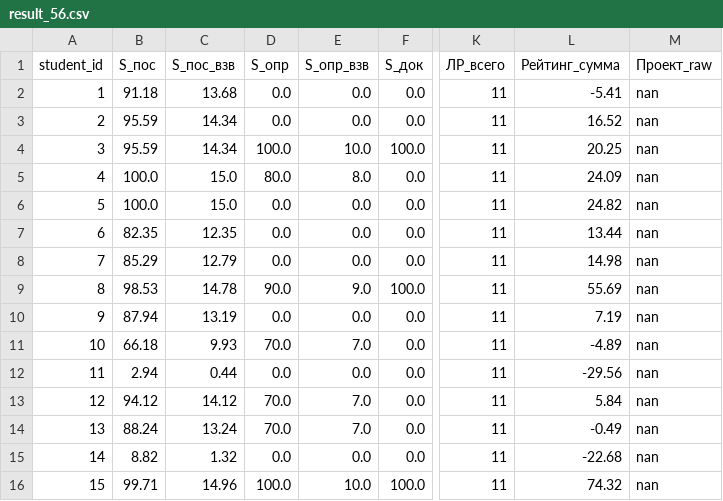
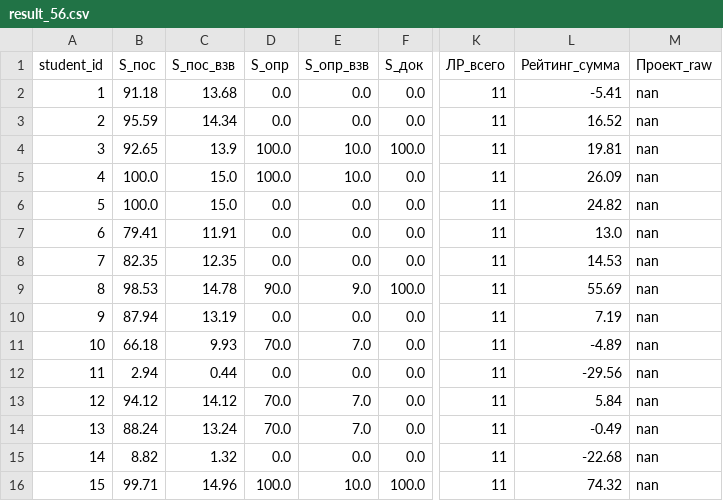
Before and after one commit to askras/mlda2025, a CSV file: brs/result_56.csv, drawn as a sheet; only a part is shown, gaps mark what is left out; the diff names each change by its address in the sheet, - before the commit and + after, or states it on an @@ line.

```diff
--- a/brs/result_56.csv
+++ b/brs/result_56.csv
-B4 (S_пос): 95.59
+B4 (S_пос): 92.65
-C4 (S_пос_взв): 14.34
+C4 (S_пос_взв): 13.9
-L4 (Рейтинг_сумма): 20.25
+L4 (Рейтинг_сумма): 19.81
-D5 (S_опр): 80.0
+D5 (S_опр): 100.0
-E5 (S_опр_взв): 8.0
+E5 (S_опр_взв): 10.0
-L5 (Рейтинг_сумма): 24.09
+L5 (Рейтинг_сумма): 26.09
-B7 (S_пос): 82.35
+B7 (S_пос): 79.41
-C7 (S_пос_взв): 12.35
+C7 (S_пос_взв): 11.91
-L7 (Рейтинг_сумма): 13.44
+L7 (Рейтинг_сумма): 13.0
-B8 (S_пос): 85.29
+B8 (S_пос): 82.35
-C8 (S_пос_взв): 12.79
+C8 (S_пос_взв): 12.35
-L8 (Рейтинг_сумма): 14.98
+L8 (Рейтинг_сумма): 14.53
```
Also changed, not shown: brs/result_57.csv, brs/result_58.csv, 3 other files.
